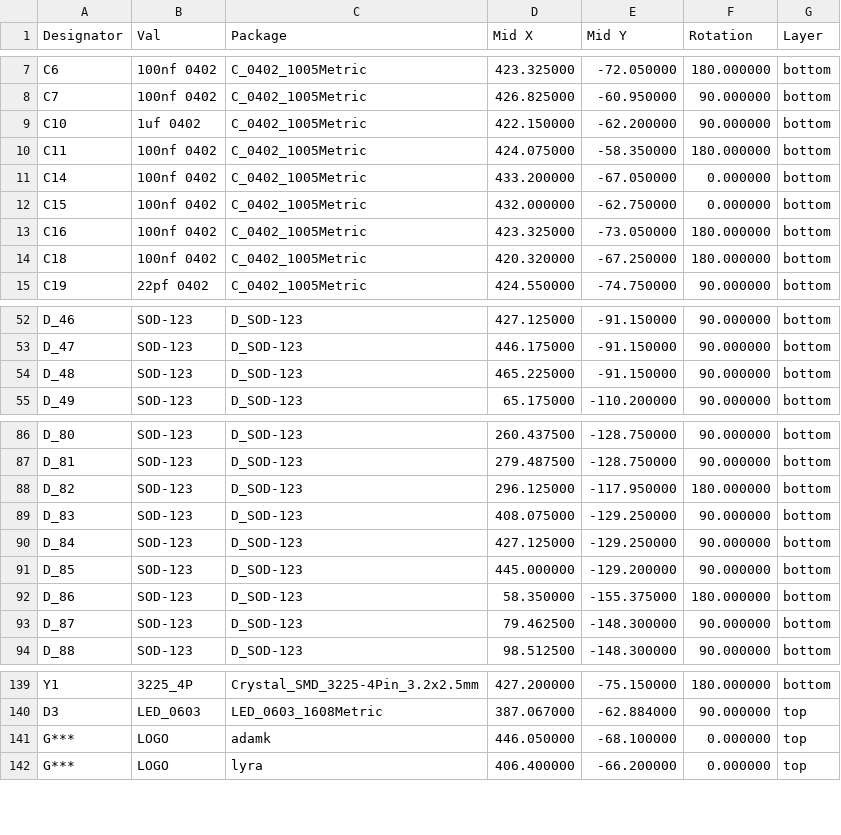
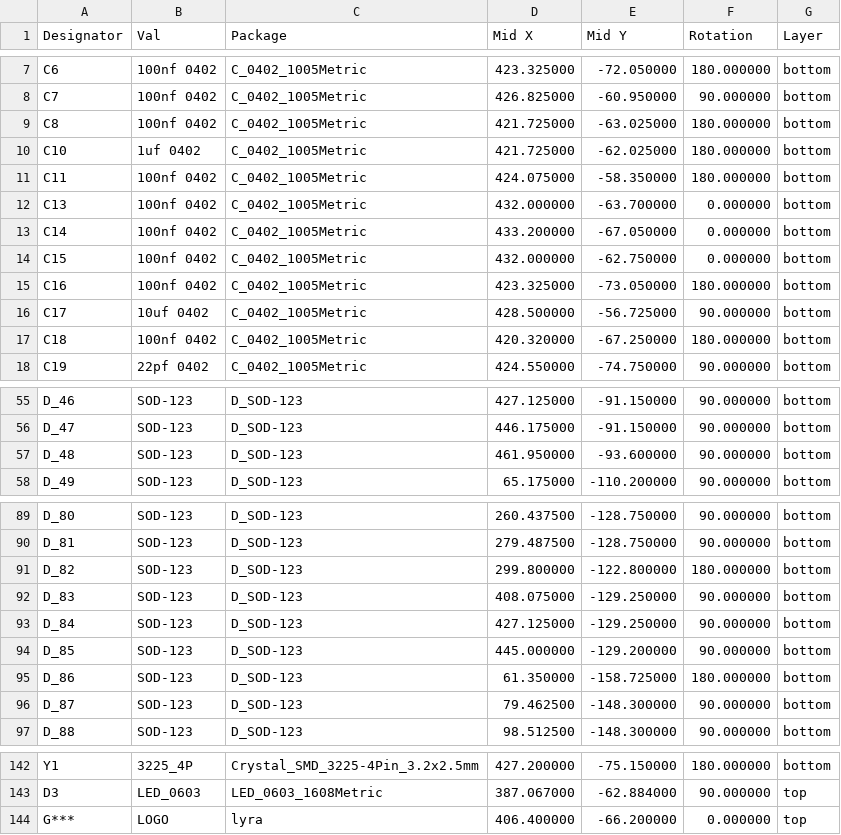
Before and after one commit to Envious-Data/Env-KB110ADR, a CSV file: MainPCB-RP2040/_out/EnvKB110ADR-RP2040_cpl_jlc.csv, drawn as a sheet; only a part is shown, gaps mark what is left out.

```diff
--- a/MainPCB-RP2040/_out/EnvKB110ADR-RP2040_cpl_jlc.csv
+++ b/MainPCB-RP2040/_out/EnvKB110ADR-RP2040_cpl_jlc.csv
@@ -8,4 +8,6 @@ C6,100nf 0402,C_0402_1005Metric,423.325000,-72.050000,180.000000,bottom
 C7,100nf 0402,C_0402_1005Metric,426.825000,-60.950000,90.000000,bottom
-C10,1uf 0402,C_0402_1005Metric,422.150000,-62.200000,90.000000,bottom
+C8,100nf 0402,C_0402_1005Metric,421.725000,-63.025000,180.000000,bottom
+C10,1uf 0402,C_0402_1005Metric,421.725000,-62.025000,180.000000,bottom
 C11,100nf 0402,C_0402_1005Metric,424.075000,-58.350000,180.000000,bottom
+C13,100nf 0402,C_0402_1005Metric,432.000000,-63.700000,0.000000,bottom
 C14,100nf 0402,C_0402_1005Metric,433.200000,-67.050000,0.000000,bottom
@@ -13,2 +15,3 @@ C15,100nf 0402,C_0402_1005Metric,432.000000,-62.750000,0.000000,bottom
 C16,100nf 0402,C_0402_1005Metric,423.325000,-73.050000,180.000000,bottom
+C17,10uf 0402,C_0402_1005Metric,428.500000,-56.725000,90.000000,bottom
 C18,100nf 0402,C_0402_1005Metric,420.320000,-67.250000,180.000000,bottom
@@ -53,3 +56,3 @@ D_46,SOD-123,D_SOD-123,427.125000,-91.150000,90.000000,bottom
 D_47,SOD-123,D_SOD-123,446.175000,-91.150000,90.000000,bottom
-D_48,SOD-123,D_SOD-123,465.225000,-91.150000,90.000000,bottom
+D_48,SOD-123,D_SOD-123,461.950000,-93.600000,90.000000,bottom
 D_49,SOD-123,D_SOD-123,65.175000,-110.200000,90.000000,bottom
@@ -87,3 +90,3 @@ D_80,SOD-123,D_SOD-123,260.437500,-128.750000,90.000000,bottom
 D_81,SOD-123,D_SOD-123,279.487500,-128.750000,90.000000,bottom
-D_82,SOD-123,D_SOD-123,296.125000,-117.950000,180.000000,bottom
+D_82,SOD-123,D_SOD-123,299.800000,-122.800000,180.000000,bottom
 D_83,SOD-123,D_SOD-123,408.075000,-129.250000,90.000000,bottom
@@ -91,3 +94,3 @@ D_84,SOD-123,D_SOD-123,427.125000,-129.250000,90.000000,bottom
 D_85,SOD-123,D_SOD-123,445.000000,-129.200000,90.000000,bottom
-D_86,SOD-123,D_SOD-123,58.350000,-155.375000,180.000000,bottom
+D_86,SOD-123,D_SOD-123,61.350000,-158.725000,180.000000,bottom
 D_87,SOD-123,D_SOD-123,79.462500,-148.300000,90.000000,bottom
@@ -140,3 +143,2 @@ Y1,3225_4P,Crystal_SMD_3225-4Pin_3.2x2.5mm,427.200000,-75.150000,180.000000,bott
 D3,LED_0603,LED_0603_1608Metric,387.067000,-62.884000,90.000000,top
-G***,LOGO,adamk,446.050000,-68.100000,0.000000,top
 G***,LOGO,lyra,406.400000,-66.200000,0.000000,top
```
Also changed, not shown: 4 other files.
